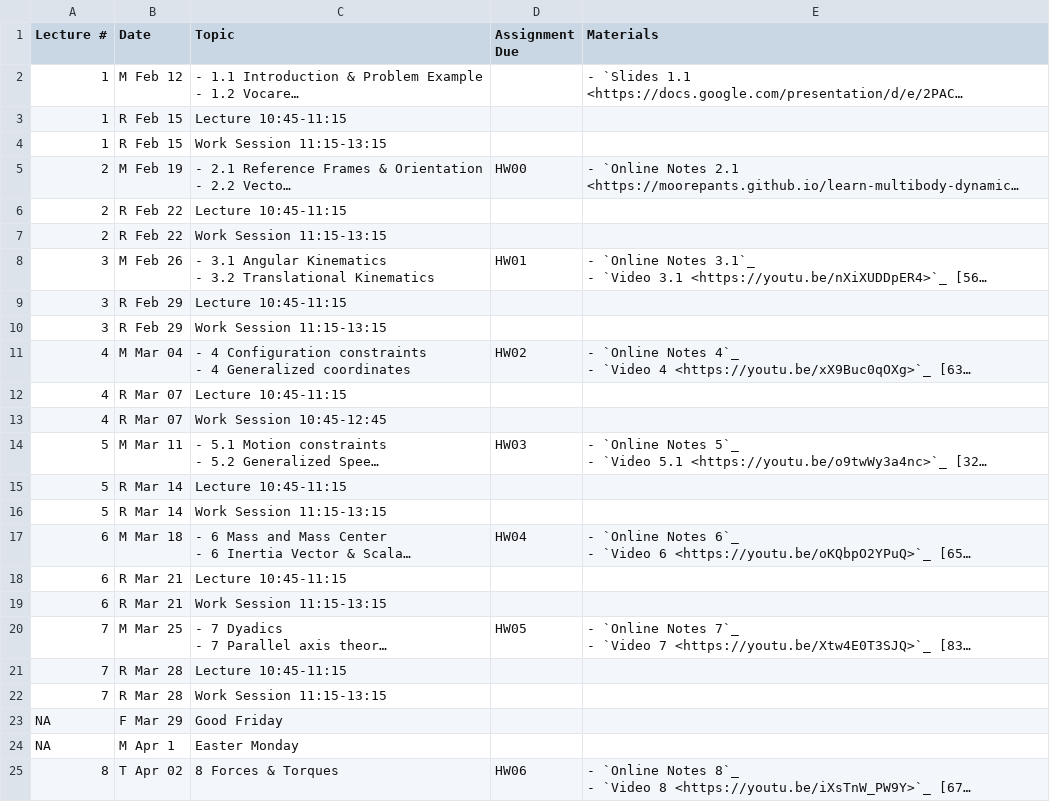
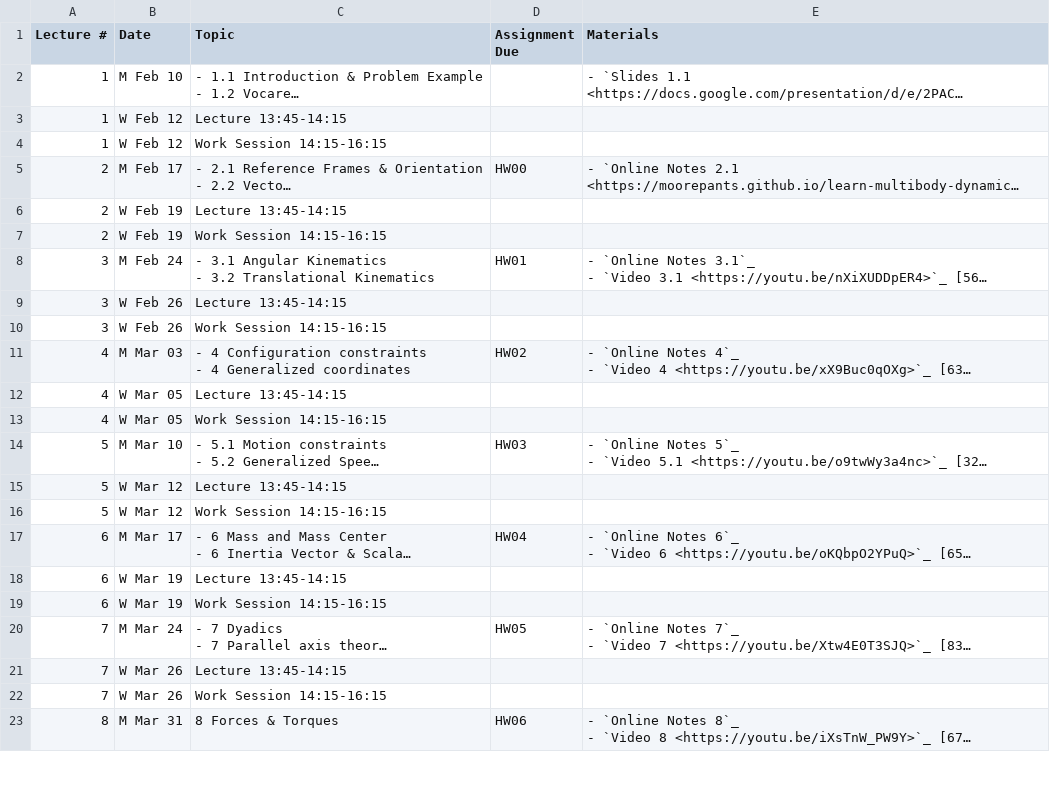
Before and after one commit to moorepants/me41055, a CSV file: content/pages/schedule.csv, drawn as a sheet; only a part is shown; long unchanged cells end in …; removed rows and columns are numbered as before the commit, all else as after; the diff covers the shown part only; the diff names each change by its address in the sheet, - before the commit and + after, or states it on an @@ line.

Commit message:
Updated schedule for 2025.

```diff
--- a/content/pages/schedule.csv
+++ b/content/pages/schedule.csv
-B2 (Date): M Feb 12
+B2 (Date): M Feb 10
-B3:B4 (Date): R Feb 15
+B3:B4 (Date): W Feb 12
-C3 (Topic): Lecture 10:45-11:15
+C3 (Topic): Lecture 13:45-14:15
-C4 (Topic): Work Session 11:15-13:15
+C4 (Topic): Work Session 14:15-16:15
-B5 (Date): M Feb 19
+B5 (Date): M Feb 17
-B6:B7 (Date): R Feb 22
+B6:B7 (Date): W Feb 19
-C6 (Topic): Lecture 10:45-11:15
+C6 (Topic): Lecture 13:45-14:15
-C7 (Topic): Work Session 11:15-13:15
+C7 (Topic): Work Session 14:15-16:15
-B8 (Date): M Feb 26
+B8 (Date): M Feb 24
-B9:B10 (Date): R Feb 29
+B9:B10 (Date): W Feb 26
-C9 (Topic): Lecture 10:45-11:15
+C9 (Topic): Lecture 13:45-14:15
-C10 (Topic): Work Session 11:15-13:15
+C10 (Topic): Work Session 14:15-16:15
-B11 (Date): M Mar 04
+B11 (Date): M Mar 03
-B12:B13 (Date): R Mar 07
+B12:B13 (Date): W Mar 05
-C12 (Topic): Lecture 10:45-11:15
+C12 (Topic): Lecture 13:45-14:15
-C13 (Topic): Work Session 10:45-12:45
+C13 (Topic): Work Session 14:15-16:15
-B14 (Date): M Mar 11
+B14 (Date): M Mar 10
-B15:B16 (Date): R Mar 14
+B15:B16 (Date): W Mar 12
-C15 (Topic): Lecture 10:45-11:15
+C15 (Topic): Lecture 13:45-14:15
-C16 (Topic): Work Session 11:15-13:15
+C16 (Topic): Work Session 14:15-16:15
-B17 (Date): M Mar 18
+B17 (Date): M Mar 17
-B18:B19 (Date): R Mar 21
+B18:B19 (Date): W Mar 19
-C18 (Topic): Lecture 10:45-11:15
+C18 (Topic): Lecture 13:45-14:15
-C19 (Topic): Work Session 11:15-13:15
+C19 (Topic): Work Session 14:15-16:15
-B20 (Date): M Mar 25
+B20 (Date): M Mar 24
-B21:B22 (Date): R Mar 28
+B21:B22 (Date): W Mar 26
-C21 (Topic): Lecture 10:45-11:15
+C21 (Topic): Lecture 13:45-14:15
-C22 (Topic): Work Session 11:15-13:15
+C22 (Topic): Work Session 14:15-16:15
-row 23: NA | F Mar 29 | Good Friday
-row 24: NA | M Apr 1 | Easter Monday
-B23 (Date): T Apr 02
+B23 (Date): M Mar 31
```
Also changed, not shown: 6 added rows, 5 removed rows and 33 edited cells elsewhere in this file.
